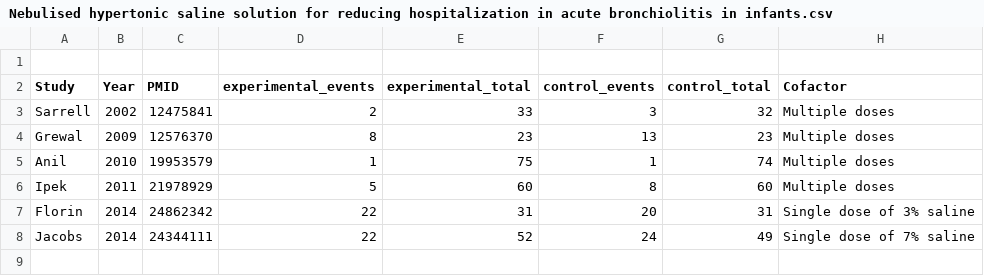
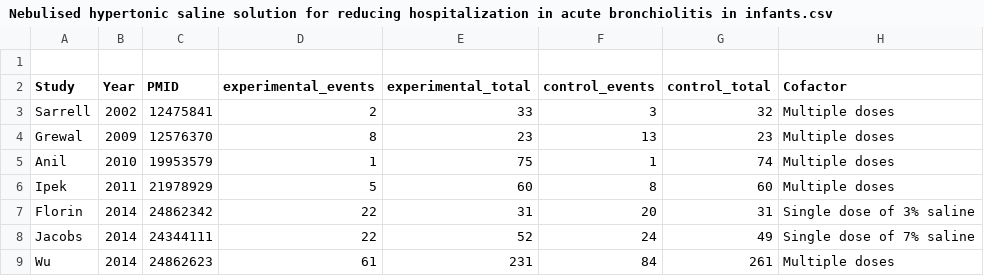
Before and after one commit to openMetaAnalysis/Hypertonic-Saline-for-Bronchiolitis, a CSV file: data/Nebulised hypertonic saline solution for reducing hospitalization in acute bronchiolitis in infants.csv, drawn as a sheet; the diff names each change by its address in the sheet, - before the commit and + after, or states it on an @@ line.

Commit message:
Update Nebulised hypertonic saline solution for reducing hospitalization in acute bronchiolitis in infants.csv

```diff
--- a/data/Nebulised hypertonic saline solution for reducing hospitalization in acute bronchiolitis in infants.csv
+++ b/data/Nebulised hypertonic saline solution for reducing hospitalization in acute bronchiolitis in infants.csv
+row 9: Wu | 2014 | 24862623 | 61 | 231 | 84 | 261 | Multiple doses
```
